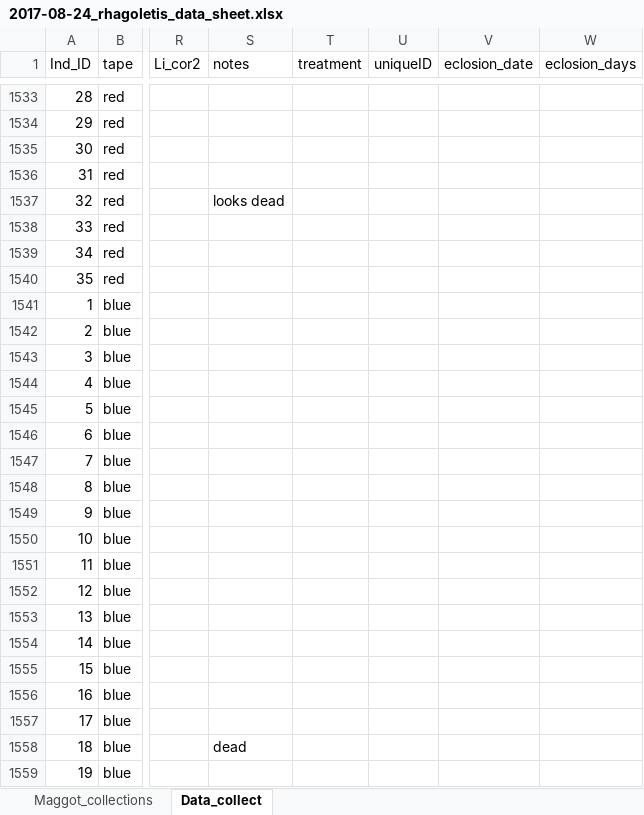
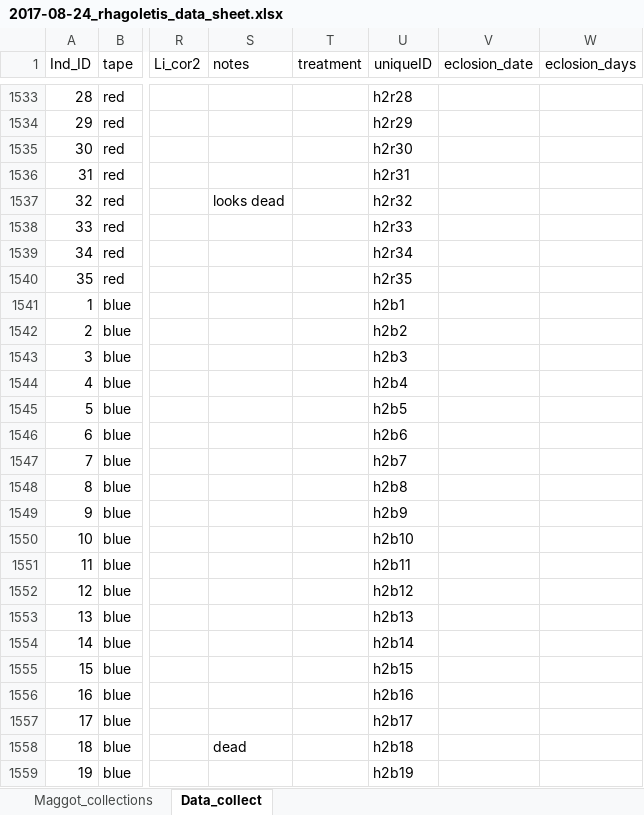
Before and after one commit to adnguyen/Circadian_rhythm_runs_seasonal_timing, an Excel workbook: Data/2017-08-24_rhagoletis_data_sheet.xlsx, sheet Data_collect, drawn as a sheet; only a part is shown, gaps mark what is left out; values as stored, in another font and other column widths than the file's, no borders; the diff covers the shown part only; the diff names each change by its address in the sheet, - before the commit and + after, or states it on an @@ line.

Commit message:
added uniqueIDs to haws

```diff
--- a/Data/2017-08-24_rhagoletis_data_sheet.xlsx (sheet Data_collect)
+++ b/Data/2017-08-24_rhagoletis_data_sheet.xlsx (sheet Data_collect)
-U1533 (uniqueID): (empty)
+U1533 (uniqueID): h2r28
-U1534 (uniqueID): (empty)
+U1534 (uniqueID): h2r29
-U1535 (uniqueID): (empty)
+U1535 (uniqueID): h2r30
-U1536 (uniqueID): (empty)
+U1536 (uniqueID): h2r31
-U1537 (uniqueID): (empty)
+U1537 (uniqueID): h2r32
-U1538 (uniqueID): (empty)
+U1538 (uniqueID): h2r33
-U1539 (uniqueID): (empty)
+U1539 (uniqueID): h2r34
-U1540 (uniqueID): (empty)
+U1540 (uniqueID): h2r35
-U1541 (uniqueID): (empty)
+U1541 (uniqueID): h2b1
-U1542 (uniqueID): (empty)
+U1542 (uniqueID): h2b2
-U1543 (uniqueID): (empty)
+U1543 (uniqueID): h2b3
-U1544 (uniqueID): (empty)
+U1544 (uniqueID): h2b4
-U1545 (uniqueID): (empty)
+U1545 (uniqueID): h2b5
-U1546 (uniqueID): (empty)
+U1546 (uniqueID): h2b6
-U1547 (uniqueID): (empty)
+U1547 (uniqueID): h2b7
-U1548 (uniqueID): (empty)
+U1548 (uniqueID): h2b8
-U1549 (uniqueID): (empty)
+U1549 (uniqueID): h2b9
-U1550 (uniqueID): (empty)
+U1550 (uniqueID): h2b10
-U1551 (uniqueID): (empty)
+U1551 (uniqueID): h2b11
-U1552 (uniqueID): (empty)
+U1552 (uniqueID): h2b12
-U1553 (uniqueID): (empty)
+U1553 (uniqueID): h2b13
-U1554 (uniqueID): (empty)
+U1554 (uniqueID): h2b14
-U1555 (uniqueID): (empty)
+U1555 (uniqueID): h2b15
-U1556 (uniqueID): (empty)
+U1556 (uniqueID): h2b16
-U1557 (uniqueID): (empty)
+U1557 (uniqueID): h2b17
-U1558 (uniqueID): (empty)
+U1558 (uniqueID): h2b18
-U1559 (uniqueID): (empty)
+U1559 (uniqueID): h2b19
```
Also changed, not shown: 375 edited cells and cell formats elsewhere in this sheet, 5 other files.
